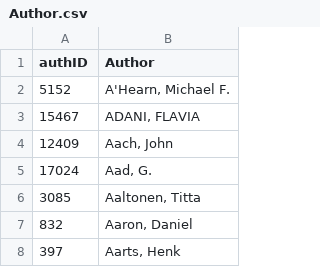
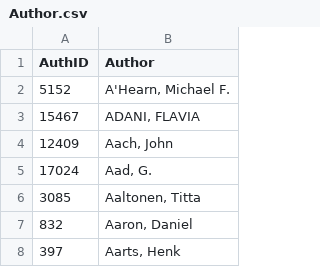
Before and after one commit to HeardLibrary/graphs-without-ontologies, a CSV file: GraphData/Author.csv, drawn as a sheet; only a part is shown.

Commit message:
update author csv

```diff
--- a/GraphData/Author.csv
+++ b/GraphData/Author.csv
@@ -1,2 +1,2 @@
-authID,Author
+AuthID,Author
 5152,"A'Hearn, Michael F."
```
